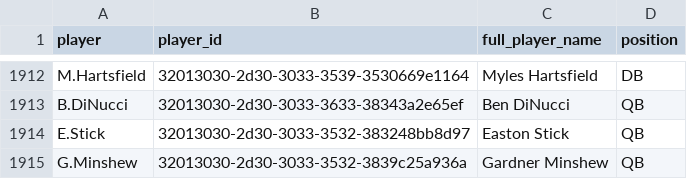
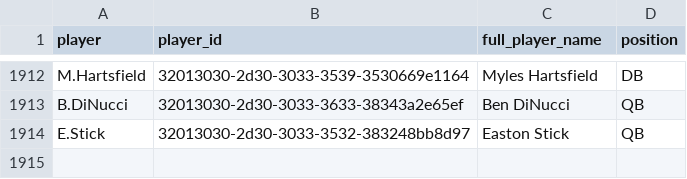
Before and after one commit to samhoppen/NFL_Positions, a CSV file: nfl_positions_2011_2020.csv, drawn as a sheet; only a part is shown, gaps mark what is left out.

Commit message:
Removing Minshew duplicate

```diff
--- a/nfl_positions_2011_2020.csv
+++ b/nfl_positions_2011_2020.csv
@@ -1914,2 +1914 @@ B.DiNucci,32013030-2d30-3033-3633-38343a2e65ef,Ben DiNucci,QB
 E.Stick,32013030-2d30-3033-3532-383248bb8d97,Easton Stick,QB
-G.Minshew,32013030-2d30-3033-3532-3839c25a936a,Gardner Minshew,QB
```
